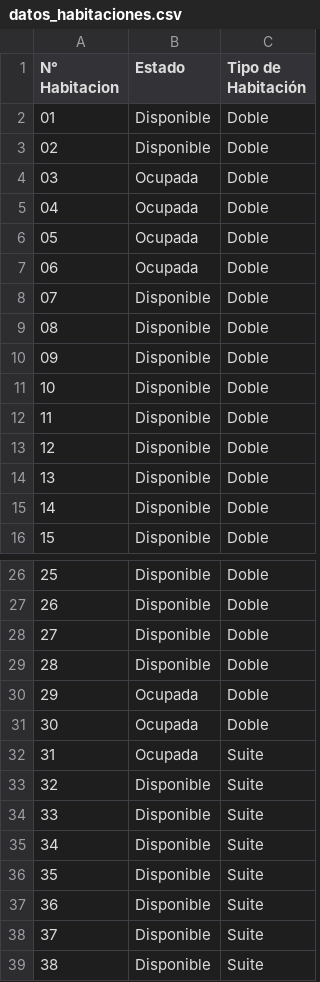
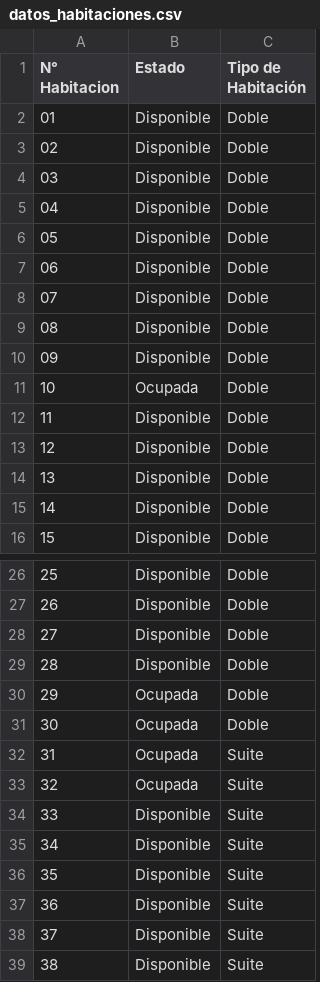
Before and after one commit to Nassican/hotel_made_python, a CSV file: datos_habitaciones.csv, drawn as a sheet; only a part is shown, gaps mark what is left out.

```diff
--- a/datos_habitaciones.csv
+++ b/datos_habitaciones.csv
@@ -3,6 +3,6 @@ N° Habitacion,Estado,Tipo de Habitación
 02,Disponible,Doble
-03,Ocupada,Doble
-04,Ocupada,Doble
-05,Ocupada,Doble
-06,Ocupada,Doble
+03,Disponible,Doble
+04,Disponible,Doble
+05,Disponible,Doble
+06,Disponible,Doble
 07,Disponible,Doble
@@ -10,3 +10,3 @@ N° Habitacion,Estado,Tipo de Habitación
 09,Disponible,Doble
-10,Disponible,Doble
+10,Ocupada,Doble
 11,Disponible,Doble
@@ -32,3 +32,3 @@ N° Habitacion,Estado,Tipo de Habitación
 31,Ocupada,Suite
-32,Disponible,Suite
+32,Ocupada,Suite
 33,Disponible,Suite
```
Also changed, not shown: datos_facturacion.csv, datos_reservas.csv, 2 other files.
